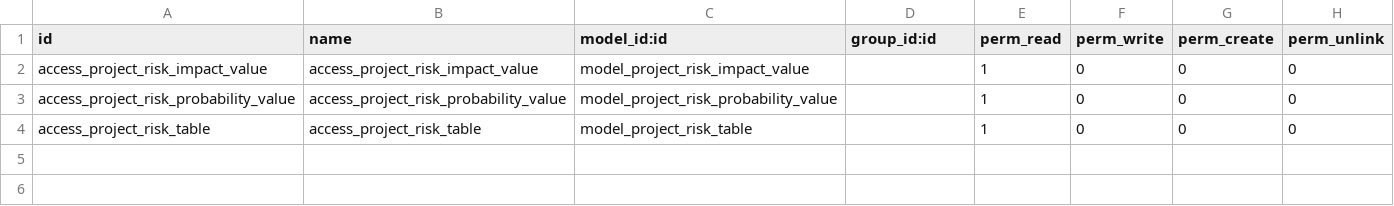
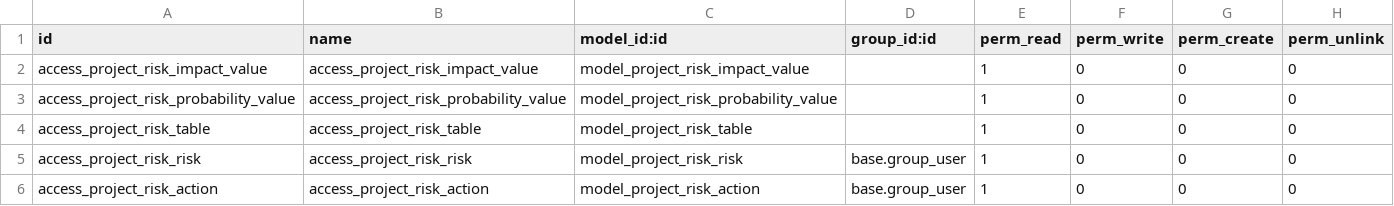
Before and after one commit to avanzosc/project-addons, a CSV file: project_risk/security/ir.model.access.csv, drawn as a sheet; the diff names each change by its address in the sheet, - before the commit and + after, or states it on an @@ line.

Commit message:
[IMP] project_risk: updated access rules

```diff
--- a/project_risk/security/ir.model.access.csv
+++ b/project_risk/security/ir.model.access.csv
+row 5: access_project_risk_risk | access_project_risk_risk | model_project_risk_risk | base.group_user | 1 | 0 | 0 | 0
+row 6: access_project_risk_action | access_project_risk_action | model_project_risk_action | base.group_user | 1 | 0 | 0 | 0
```
Also changed, not shown: 3 other files.
